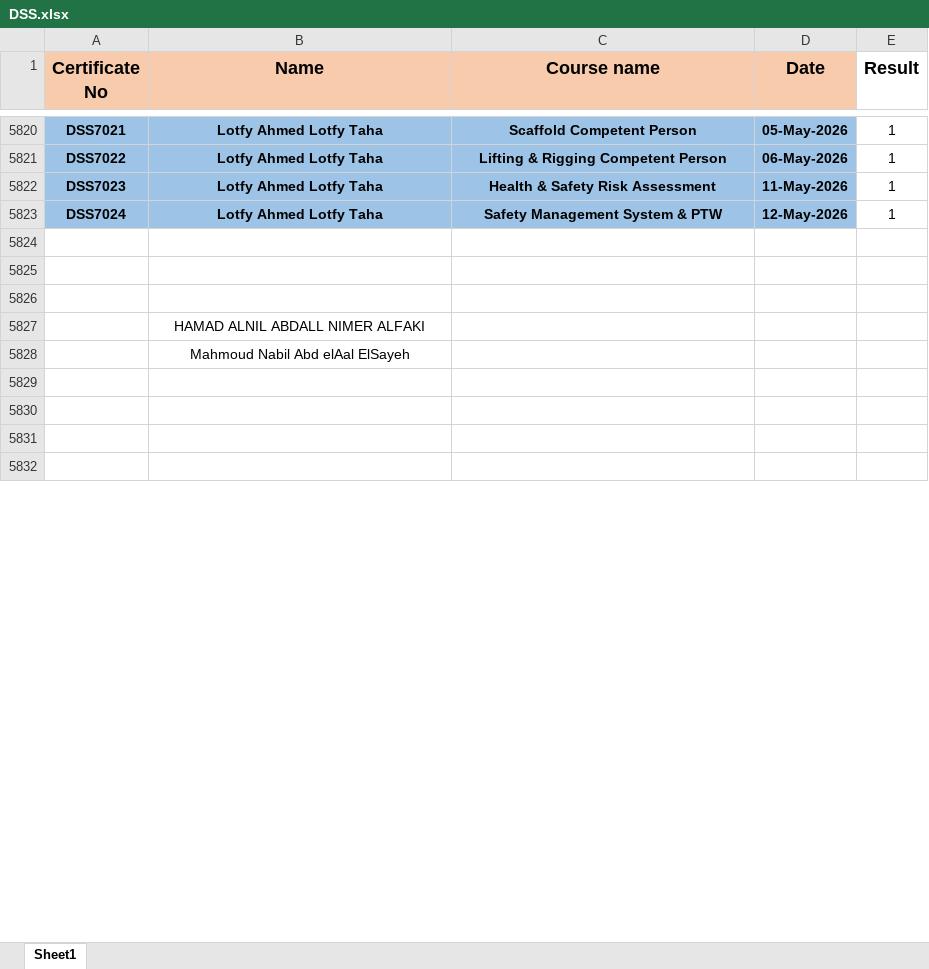
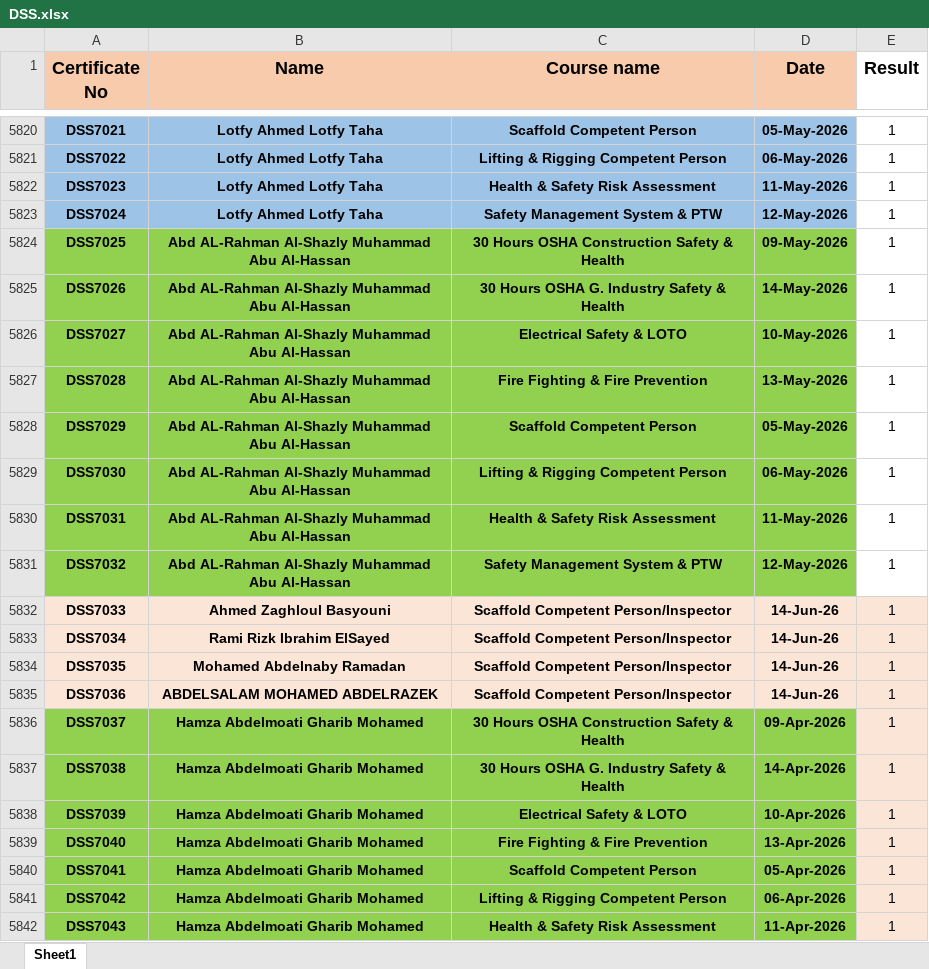
Before and after one commit to ahmedbendarey111/DSS_2025, an Excel workbook: DSS.xlsx, sheet Sheet1, drawn as a sheet; only a part is shown, gaps mark what is left out; the shorter side is filled out with more unchanged rows; values as stored, in another font and other column widths than the file's, no borders; the diff covers the shown part only; the diff names each change by its address in the sheet, - before the commit and + after, or states it on an @@ line.

Commit message:
Add files via upload

```diff
--- a/DSS.xlsx (sheet Sheet1)
+++ b/DSS.xlsx (sheet Sheet1)
+row 5824: DSS7025 | Abd AL-Rahman Al-Shazly Muhammad Abu Al-Hassan | 30 Hours OSHA Construction Safety & Health | 09-May-2026 | 1
+row 5825: DSS7026 | Abd AL-Rahman Al-Shazly Muhammad Abu Al-Hassan | 30 Hours OSHA G. Industry Safety & Health | 14-May-2026 | 1
+row 5826: DSS7027 | Abd AL-Rahman Al-Shazly Muhammad Abu Al-Hassan | Electrical Safety & LOTO | 10-May-2026 | 1
+row 5827: DSS7028 | Abd AL-Rahman Al-Shazly Muhammad Abu Al-Hassan | Fire Fighting & Fire Prevention | 13-May-2026 | 1
+row 5828: DSS7029 | Abd AL-Rahman Al-Shazly Muhammad Abu Al-Hassan | Scaffold Competent Person | 05-May-2026 | 1
+row 5829: DSS7030 | Abd AL-Rahman Al-Shazly Muhammad Abu Al-Hassan | Lifting & Rigging Competent Person | 06-May-2026 | 1
+row 5830: DSS7031 | Abd AL-Rahman Al-Shazly Muhammad Abu Al-Hassan | Health & Safety Risk Assessment | 11-May-2026 | 1
+row 5831: DSS7032 | Abd AL-Rahman Al-Shazly Muhammad Abu Al-Hassan | Safety Management System & PTW | 12-May-2026 | 1
+row 5832: DSS7033 | Ahmed Zaghloul Basyouni | Scaffold Competent Person/Inspector | 14-Jun-26 | 1
+row 5833: DSS7034 | Rami Rizk Ibrahim ElSayed | Scaffold Competent Person/Inspector | 14-Jun-26 | 1
+row 5834: DSS7035 | Mohamed Abdelnaby Ramadan | Scaffold Competent Person/Inspector | 14-Jun-26 | 1
+row 5835: DSS7036 | ABDELSALAM MOHAMED ABDELRAZEK | Scaffold Competent Person/Inspector | 14-Jun-26 | 1
+row 5836: DSS7037 | Hamza Abdelmoati Gharib Mohamed | 30 Hours OSHA Construction Safety & Health | 09-Apr-2026 | 1
+row 5837: DSS7038 | Hamza Abdelmoati Gharib Mohamed | 30 Hours OSHA G. Industry Safety & Health | 14-Apr-2026 | 1
+row 5838: DSS7039 | Hamza Abdelmoati Gharib Mohamed | Electrical Safety & LOTO | 10-Apr-2026 | 1
+row 5839: DSS7040 | Hamza Abdelmoati Gharib Mohamed | Fire Fighting & Fire Prevention | 13-Apr-2026 | 1
+row 5840: DSS7041 | Hamza Abdelmoati Gharib Mohamed | Scaffold Competent Person | 05-Apr-2026 | 1
+row 5841: DSS7042 | Hamza Abdelmoati Gharib Mohamed | Lifting & Rigging Competent Person | 06-Apr-2026 | 1
+row 5842: DSS7043 | Hamza Abdelmoati Gharib Mohamed | Health & Safety Risk Assessment | 11-Apr-2026 | 1
```
Also changed, not shown: 13 added rows, 1 edited cell and cell formats elsewhere in this sheet.
